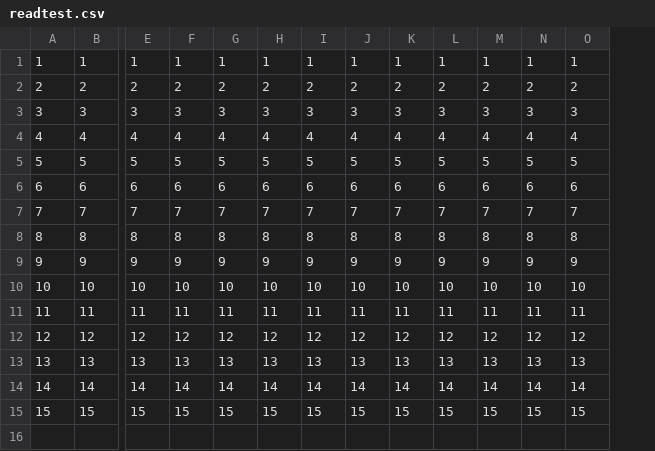
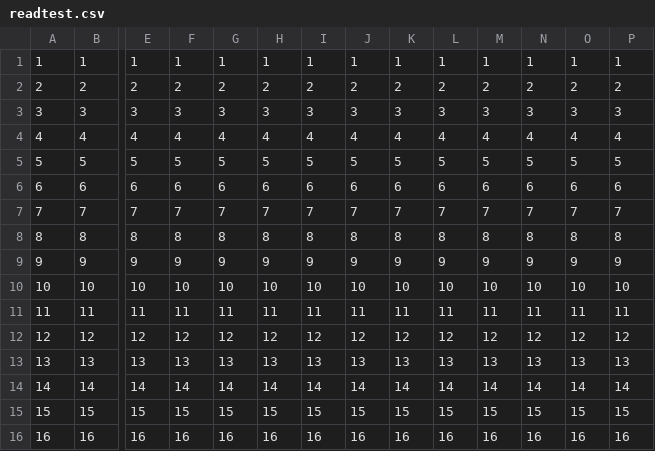
Before and after one commit to FlasHGT/Car-Tuner, a CSV file: Assets/CSV/readtest.csv, drawn as a sheet; only a part is shown, gaps mark what is left out; rows hold the shown columns only; the diff names each change by its address in the sheet, - before the commit and + after, or states it on an @@ line.

```diff
--- a/Assets/CSV/readtest.csv
+++ b/Assets/CSV/readtest.csv
+column P, rows 1-15: 1 | 2 | 3 | 4 | 5 | 6 | 7 | 8 | 9 | 10 | 11 | 12 | 13 | 14 | 15
+row 16: 16 | 16 | 16 | 16 | 16 | 16 | 16 | 16 | 16 | 16 | 16 | 16 | 16 | 16
```
Also changed, not shown: Assets/CSV/sample.csv, 3 other files.
